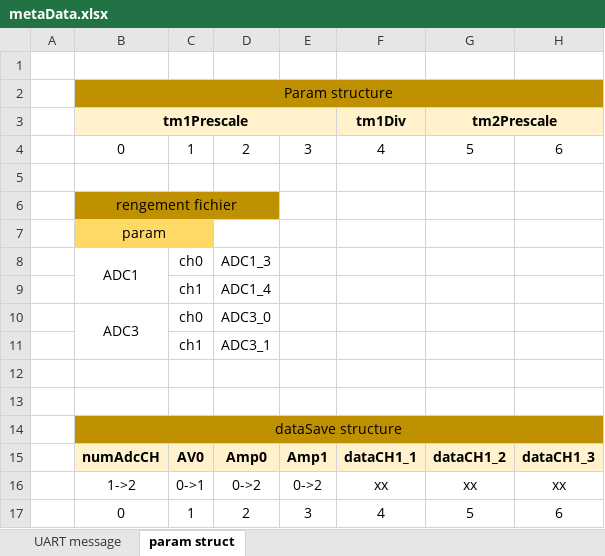
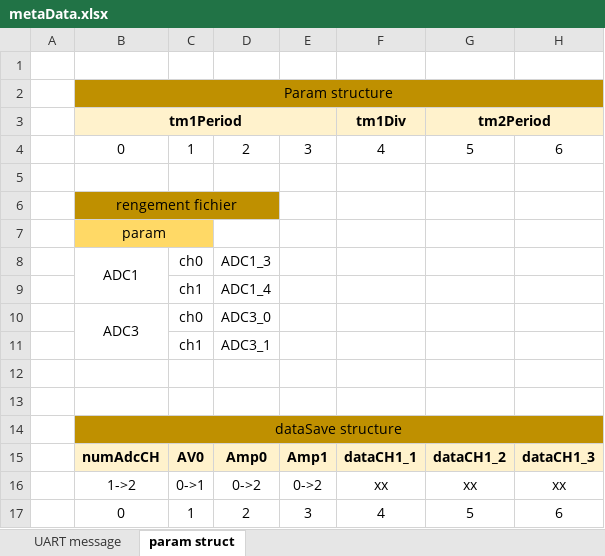
Before and after one commit to chlipounni/Data_Looger, an Excel workbook: metaData.xlsx, sheet param struct, drawn as a sheet; only a part is shown; values as stored, in another font and other column widths than the file's, no borders; the diff names each change by its address in the sheet, - before the commit and + after, or states it on an @@ line.

```diff
--- a/metaData.xlsx (sheet param struct)
+++ b/metaData.xlsx (sheet param struct)
-B3: tm1Prescale
+B3: tm1Period
-G3: tm2Prescale
+G3: tm2Period
```
Also changed, not shown: 8 other files.
